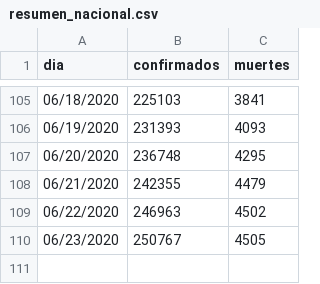
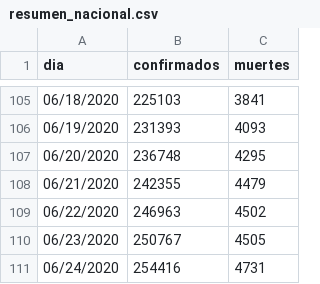
Before and after one commit to jorgeperezrojas/covid19-data, a CSV file: csv/resumen_nacional.csv, drawn as a sheet; only a part is shown, gaps mark what is left out; the diff names each change by its address in the sheet, - before the commit and + after, or states it on an @@ line.

```diff
--- a/csv/resumen_nacional.csv
+++ b/csv/resumen_nacional.csv
+row 111: 06/24/2020 | 254416 | 4731
```
Also changed, not shown: csv/confirmados.csv, csv/muertes.csv, 1 other file.
